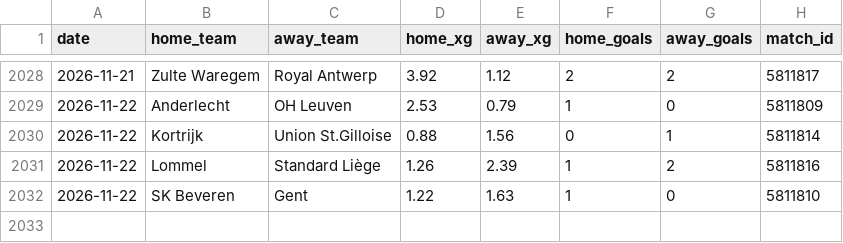
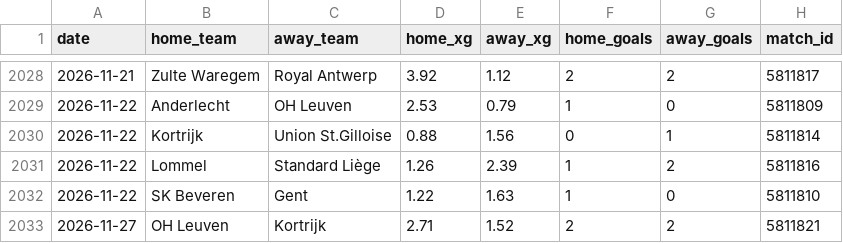
Before and after one commit to AVanneste/sports-analytics-platform, a CSV file: Football/data/raw/xg/Belgium.csv, drawn as a sheet; only a part is shown, gaps mark what is left out; the diff names each change by its address in the sheet, - before the commit and + after, or states it on an @@ line.

```diff
--- a/Football/data/raw/xg/Belgium.csv
+++ b/Football/data/raw/xg/Belgium.csv
+row 2033: 2026-11-27 | OH Leuven | Kortrijk | 2.71 | 1.52 | 2 | 2 | 5811821
```
Also changed, not shown: Football/data/raw/opta_power_rankings.csv, Football/data/raw/xg/Eredivisie.csv, 13 other files.
